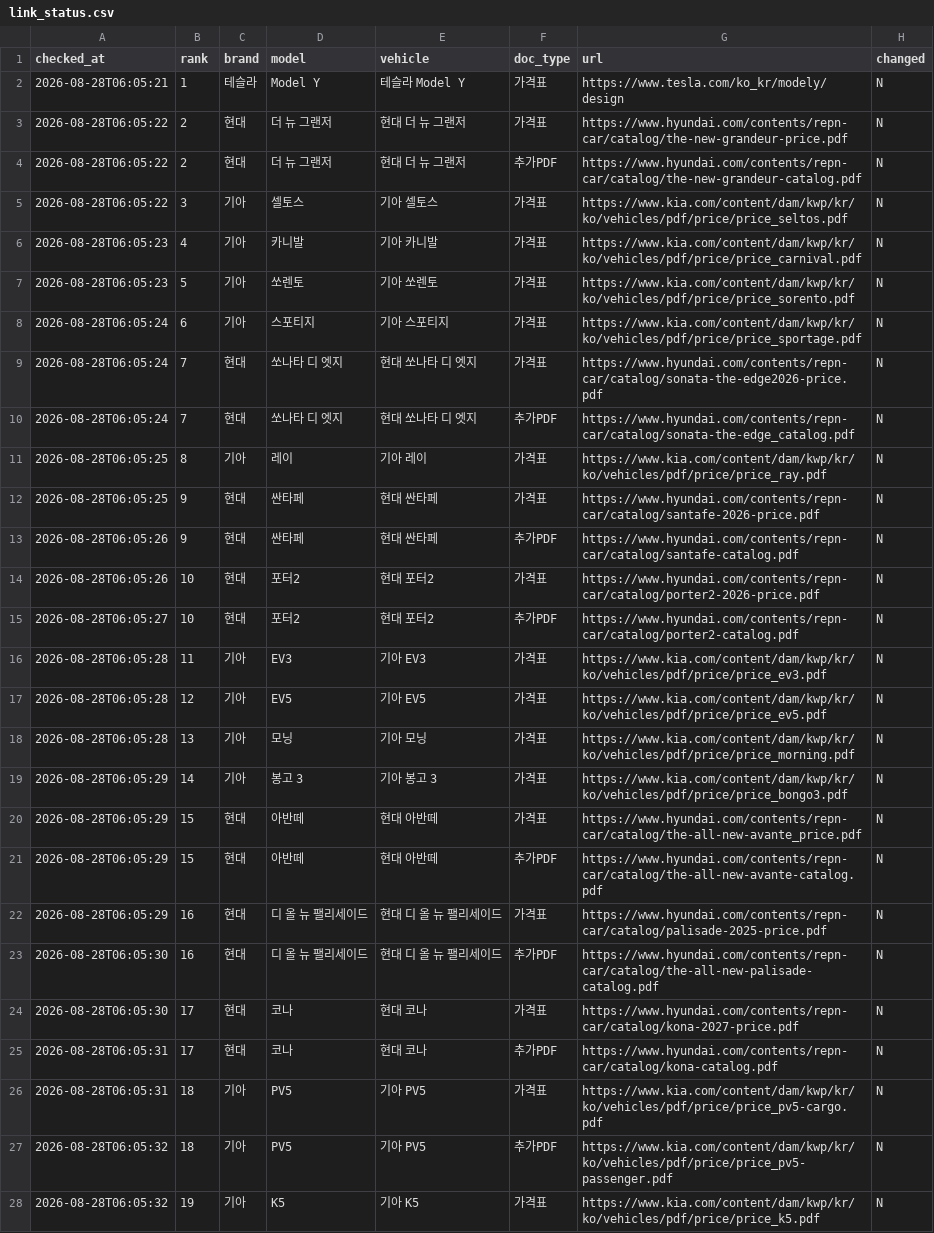
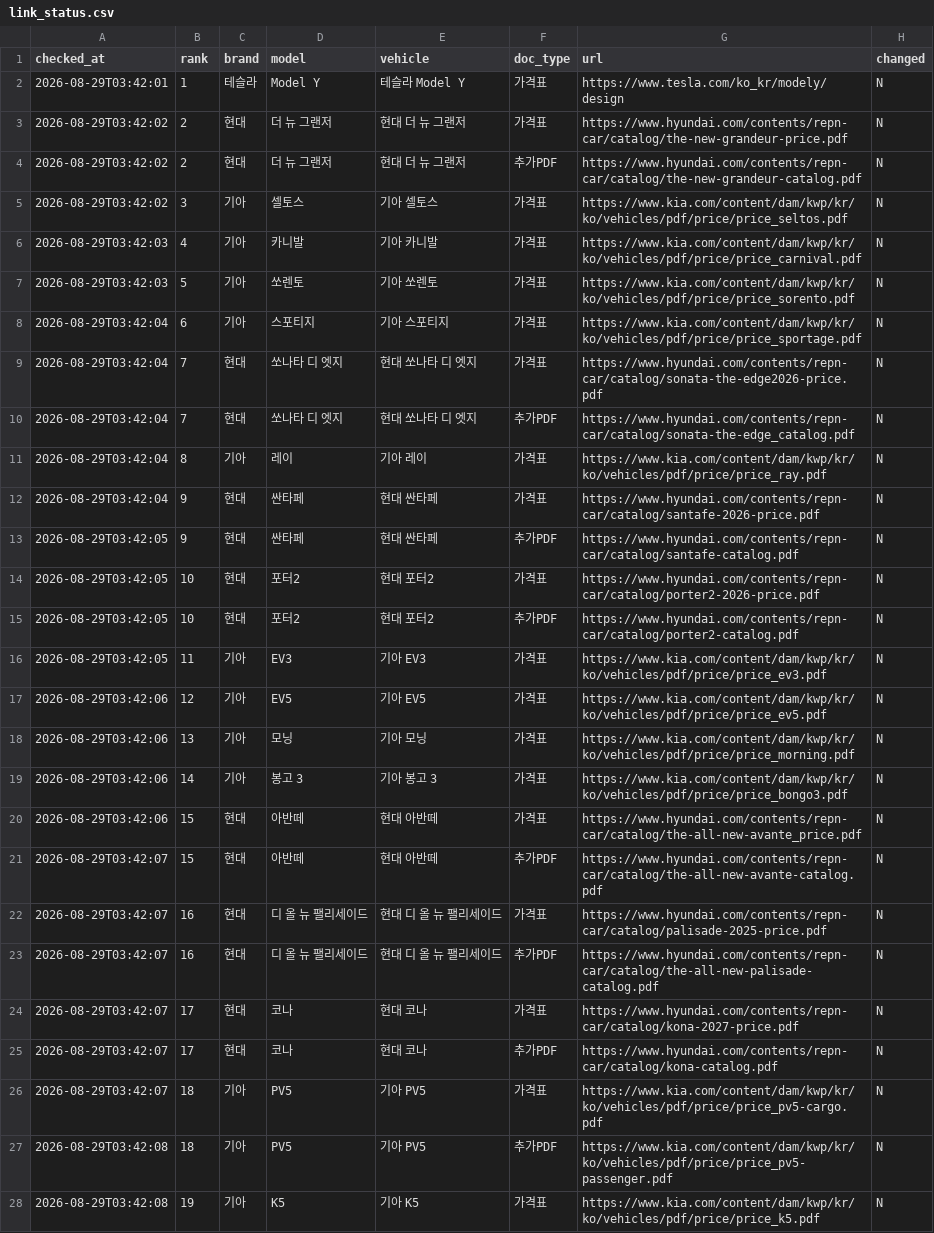
Before and after one commit to talgpro1-art/youngman-helper, a CSV file: data/link_status.csv, drawn as a sheet; only a part is shown; the diff covers the shown part only; the diff names each change by its address in the sheet, - before the commit and + after, or states it on an @@ line.

```diff
--- a/data/link_status.csv
+++ b/data/link_status.csv
-A2 (checked_at): 2026-08-28T06:05:21
+A2 (checked_at): 2026-08-29T03:42:01
-A3:A5 (checked_at): 2026-08-28T06:05:22
+A3:A5 (checked_at): 2026-08-29T03:42:02
-A6:A7 (checked_at): 2026-08-28T06:05:23
+A6:A7 (checked_at): 2026-08-29T03:42:03
-A8:A10 (checked_at): 2026-08-28T06:05:24
+A8:A10 (checked_at): 2026-08-29T03:42:04
-A11:A12 (checked_at): 2026-08-28T06:05:25
+A11:A12 (checked_at): 2026-08-29T03:42:04
-A13:A14 (checked_at): 2026-08-28T06:05:26
+A13:A14 (checked_at): 2026-08-29T03:42:05
-A15 (checked_at): 2026-08-28T06:05:27
+A15 (checked_at): 2026-08-29T03:42:05
-A16 (checked_at): 2026-08-28T06:05:28
+A16 (checked_at): 2026-08-29T03:42:05
-A17:A18 (checked_at): 2026-08-28T06:05:28
+A17:A18 (checked_at): 2026-08-29T03:42:06
-A19:A20 (checked_at): 2026-08-28T06:05:29
+A19:A20 (checked_at): 2026-08-29T03:42:06
-A21:A22 (checked_at): 2026-08-28T06:05:29
+A21:A22 (checked_at): 2026-08-29T03:42:07
-A23:A24 (checked_at): 2026-08-28T06:05:30
+A23:A24 (checked_at): 2026-08-29T03:42:07
-A25:A26 (checked_at): 2026-08-28T06:05:31
+A25:A26 (checked_at): 2026-08-29T03:42:07
-A27:A28 (checked_at): 2026-08-28T06:05:32
+A27:A28 (checked_at): 2026-08-29T03:42:08
```
Also changed, not shown: 41 edited cells elsewhere in this file, 1 other file.
